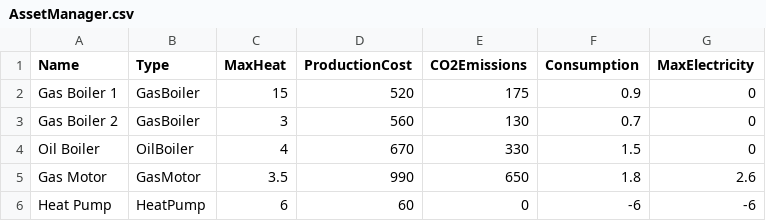
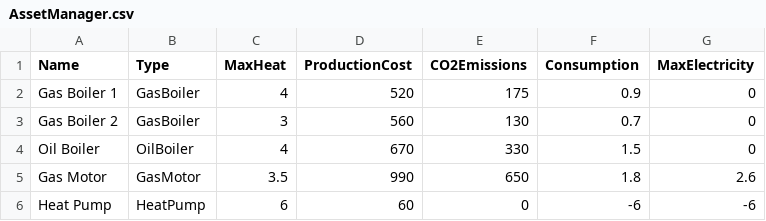
Before and after one commit to simonasGit/group23, a CSV file: HeatOptimizationApp/AssetManager.csv, drawn as a sheet.

```diff
--- a/HeatOptimizationApp/AssetManager.csv
+++ b/HeatOptimizationApp/AssetManager.csv
@@ -1,3 +1,3 @@
 Name,Type,MaxHeat,ProductionCost,CO2Emissions,Consumption,MaxElectricity
-Gas Boiler 1,GasBoiler,15,520,175,0.9,0
+Gas Boiler 1,GasBoiler,4,520,175,0.9,0
 Gas Boiler 2,GasBoiler,3,560,130,0.7,0
```
Also changed, not shown: 16 other files.
